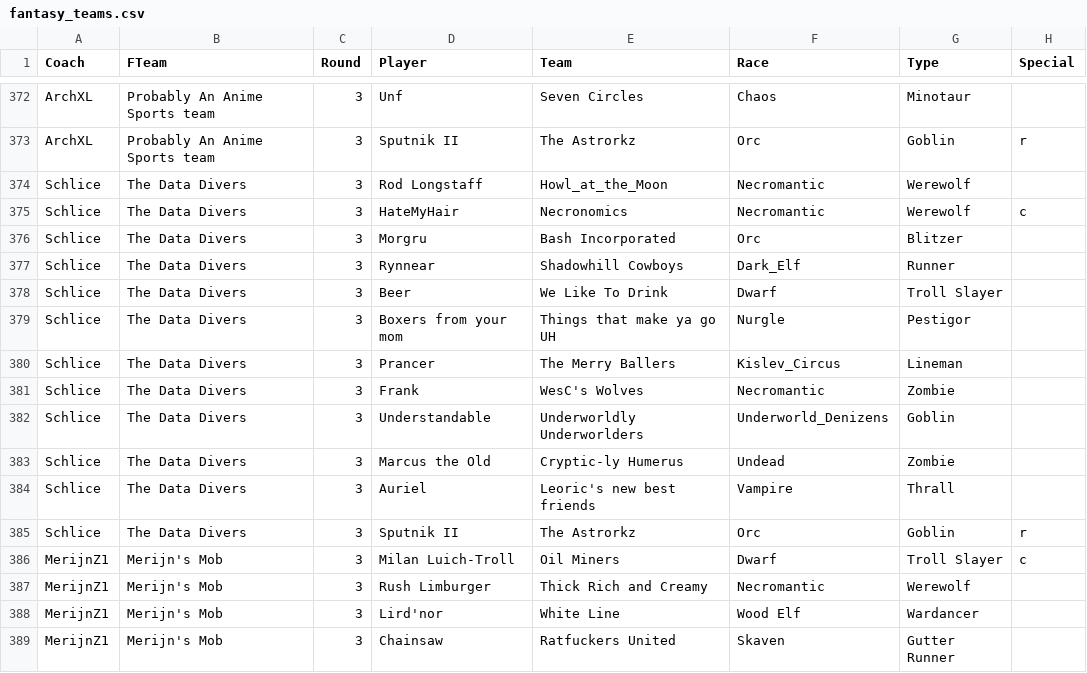
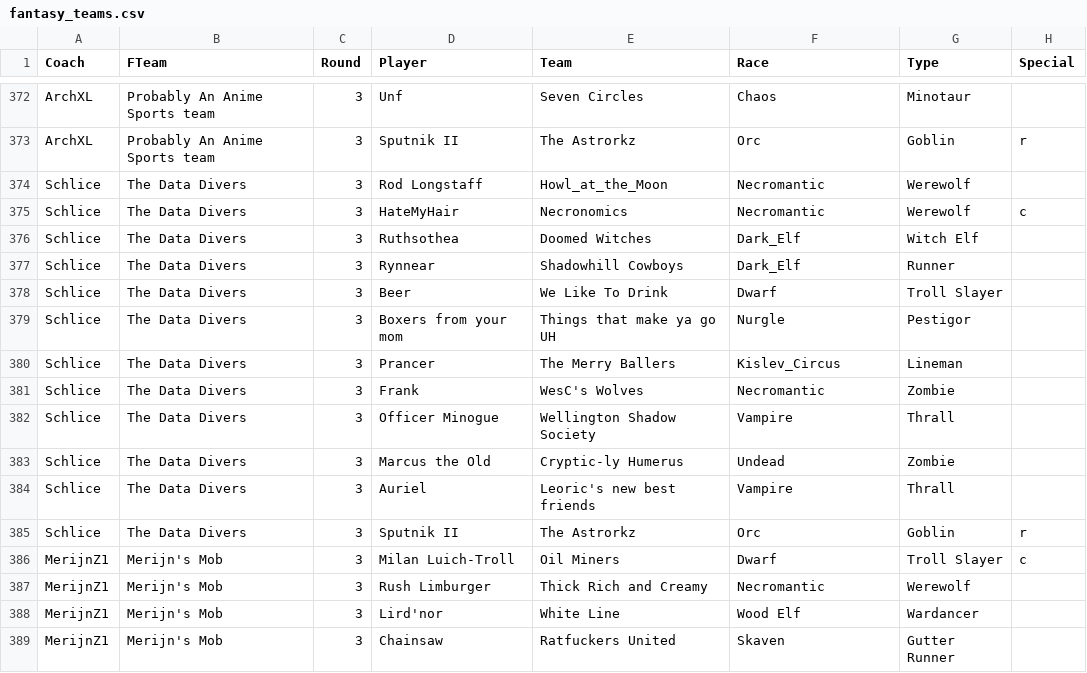
Before and after one commit to nufflytics/REBBL_fantasy, a CSV file: data/fantasy_teams.csv, drawn as a sheet; only a part is shown, gaps mark what is left out.

Commit message:
schlice double trade week 2

```diff
--- a/data/fantasy_teams.csv
+++ b/data/fantasy_teams.csv
@@ -375,3 +375,3 @@ Schlice,The Data Divers,3,Rod Longstaff,Howl_at_the_Moon,Necromantic,Werewolf,
 Schlice,The Data Divers,3,HateMyHair,Necronomics,Necromantic,Werewolf,c
-Schlice,The Data Divers,3,Morgru,Bash Incorporated,Orc,Blitzer,
+Schlice,The Data Divers,3,Ruthsothea,Doomed Witches,Dark_Elf,Witch Elf,
 Schlice,The Data Divers,3,Rynnear,Shadowhill Cowboys,Dark_Elf,Runner,
@@ -381,3 +381,3 @@ Schlice,The Data Divers,3,Prancer,The Merry Ballers,Kislev_Circus,Lineman,
 Schlice,The Data Divers,3,Frank,WesC's Wolves,Necromantic,Zombie,
-Schlice,The Data Divers,3,Understandable,Underworldly Underworlders,Underworld_Denizens,Goblin,
+Schlice,The Data Divers,3,Officer Minogue,Wellington Shadow Society,Vampire,Thrall,
 Schlice,The Data Divers,3,Marcus the Old,Cryptic-ly Humerus,Undead,Zombie,
```
